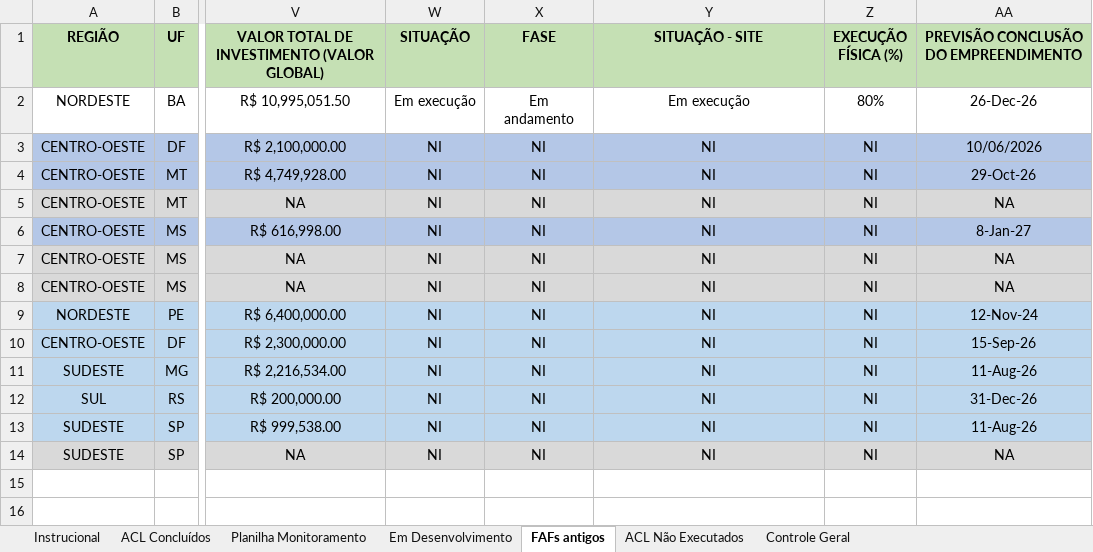
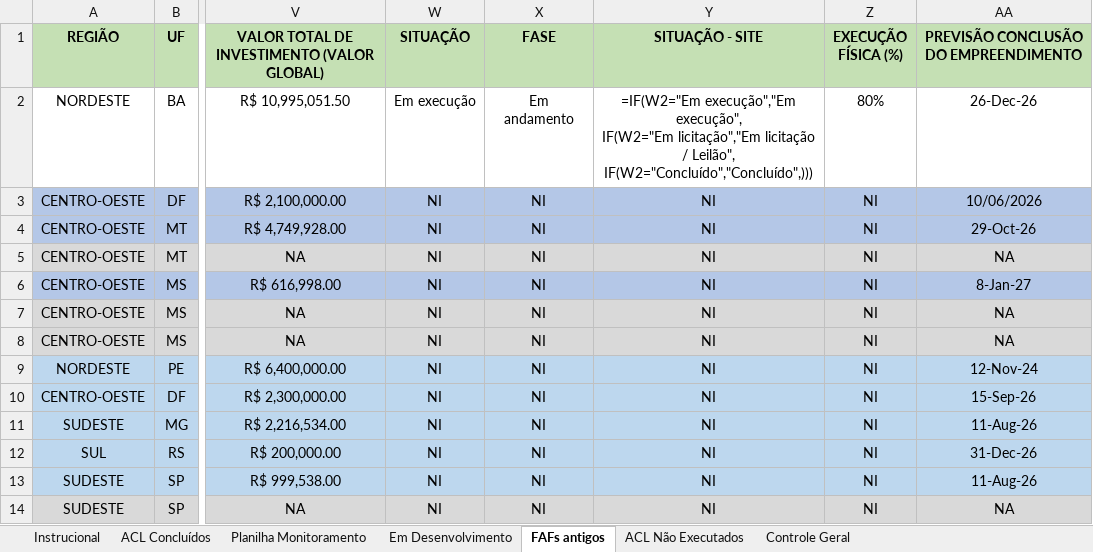
Before and after one commit to devs-ministerio/par_equipamentos, an Excel workbook: data/Monitoramento Base de Dados - Convênio FAF TED.xlsx, sheet FAFs antigos, drawn as a sheet; only a part is shown, gaps mark what is left out; values as stored, in another font and other column widths than the file's, no borders; formulas without a stored value are shown as written; conditional formats not drawn; ↵ is a line break in a cell; the diff names each change by its address in the sheet, - before the commit and + after, or states it on an @@ line.

```diff
--- a/data/Monitoramento Base de Dados - Convênio FAF TED.xlsx (sheet FAFs antigos)
+++ b/data/Monitoramento Base de Dados - Convênio FAF TED.xlsx (sheet FAFs antigos)
-Y2 (SITUAÇÃO - SITE): Em execução
+Y2 (SITUAÇÃO - SITE): =IF(W2="Em execução","Em execução", ↵ IF(W2="Em licitação","Em licitação / Leilão", ↵ IF(W2="Concluído","Concluído",)))
```
Also changed, not shown: sheet Planilha Monitoramento, hidden cells, docs/monitoramento-equipamentos/B8131710.xlsx, docs/monitoramento-equipamentos/Monitoramento Base de Dados - Convênio FAF TED.xlsx, 3 other files.
